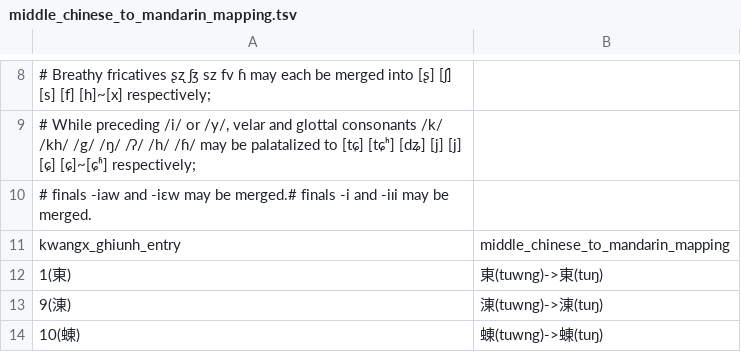
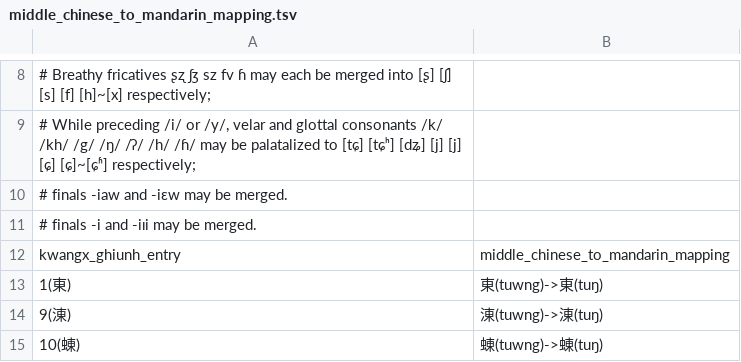
Before and after one commit to hhliow/mandarin, a TSV file: hhliow/middle_chinese_to_mandarin_mapping.tsv, drawn as a sheet; only a part is shown, gaps mark what is left out.

Commit message:
Update middle_chinese_to_mandarin_mapping.tsv

```diff
--- a/hhliow/middle_chinese_to_mandarin_mapping.tsv
+++ b/hhliow/middle_chinese_to_mandarin_mapping.tsv
@@ -9,3 +9,4 @@
 #  While preceding /i/ or /y/, velar and glottal consonants /k/ /kh/ /g/ /ŋ/ /ʔ/ /h/ /ɦ/ may be palatalized to [tɕ] [tɕʰ] [dʑ] [j] [j] [ɕ] [ɕ]~[ɕʱ] respectively;
-#  finals -iaw and -iɛw may be merged.#  finals -i and -iɪi may be merged.
+#  finals -iaw and -iɛw may be merged.
+#  finals -i and -iɪi may be merged.
 kwangx_ghiunh_entry	middle_chinese_to_mandarin_mapping
```
